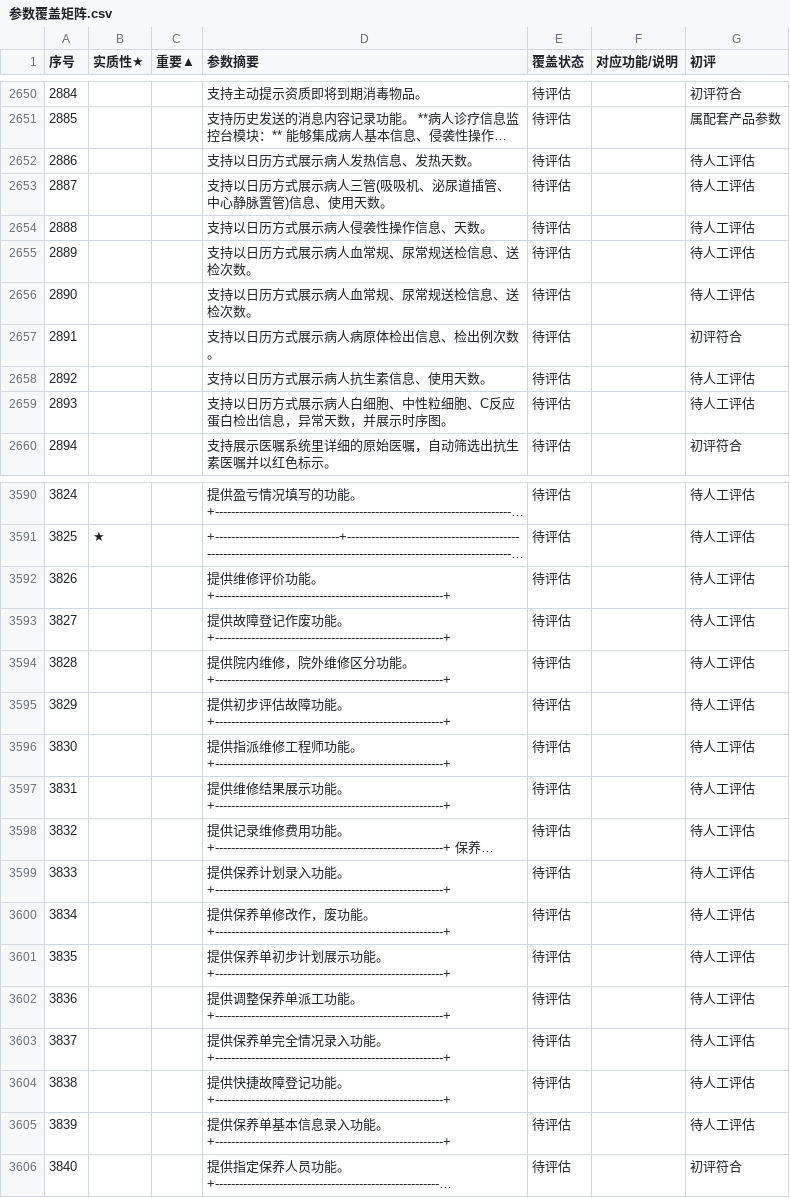
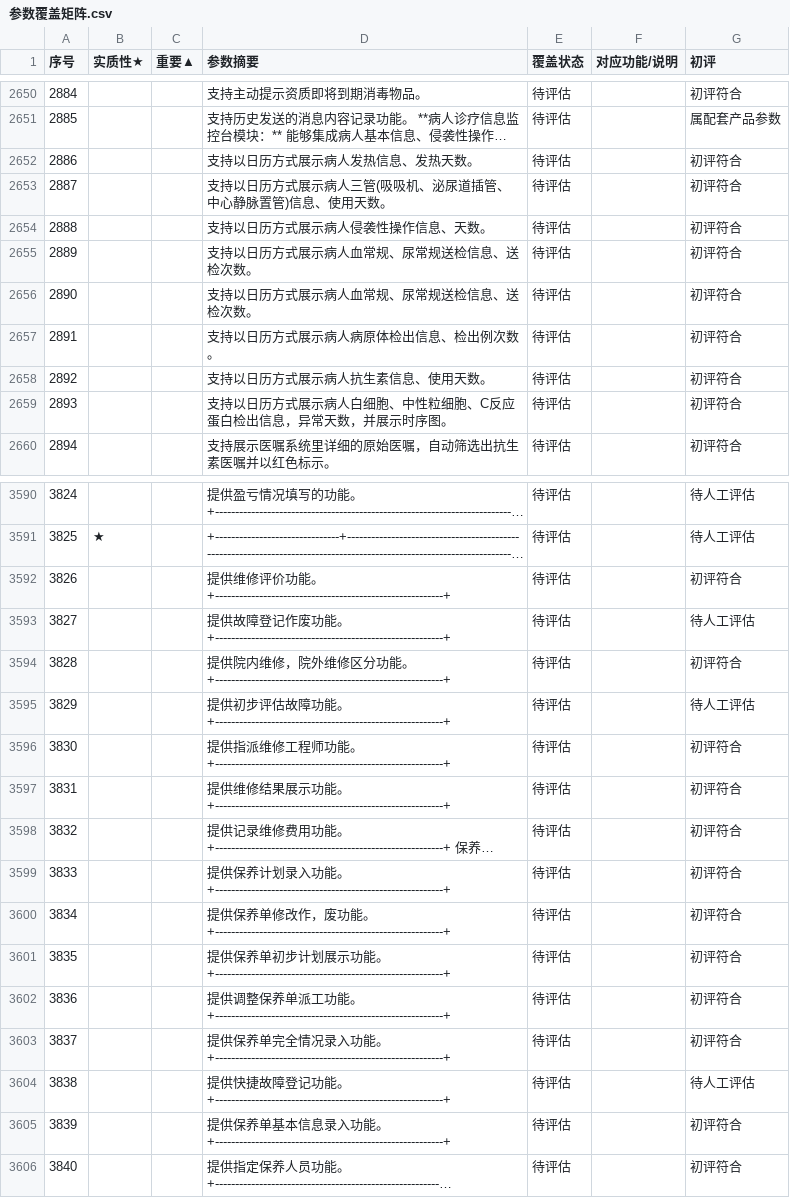
Before and after one commit to xujiann/hip-platform, a CSV file: docs/验收/参数覆盖矩阵.csv, drawn as a sheet; only a part is shown, gaps mark what is left out; long unchanged cells end in …; the diff covers the shown part only; the diff names each change by its address in the sheet, - before the commit and + after, or states it on an @@ line.

```diff
--- a/docs/验收/参数覆盖矩阵.csv
+++ b/docs/验收/参数覆盖矩阵.csv
-G2652:G2656 (初评): 待人工评估
+G2652:G2656 (初评): 初评符合
-G2658:G2659 (初评): 待人工评估
+G2658:G2659 (初评): 初评符合
-G3592 (初评): 待人工评估
+G3592 (初评): 初评符合
-G3594 (初评): 待人工评估
+G3594 (初评): 初评符合
-G3596:G3603 (初评): 待人工评估
+G3596:G3603 (初评): 初评符合
-G3605 (初评): 待人工评估
+G3605 (初评): 初评符合
```
Also changed, not shown: 73 edited cells elsewhere in this file, 2 other files.
